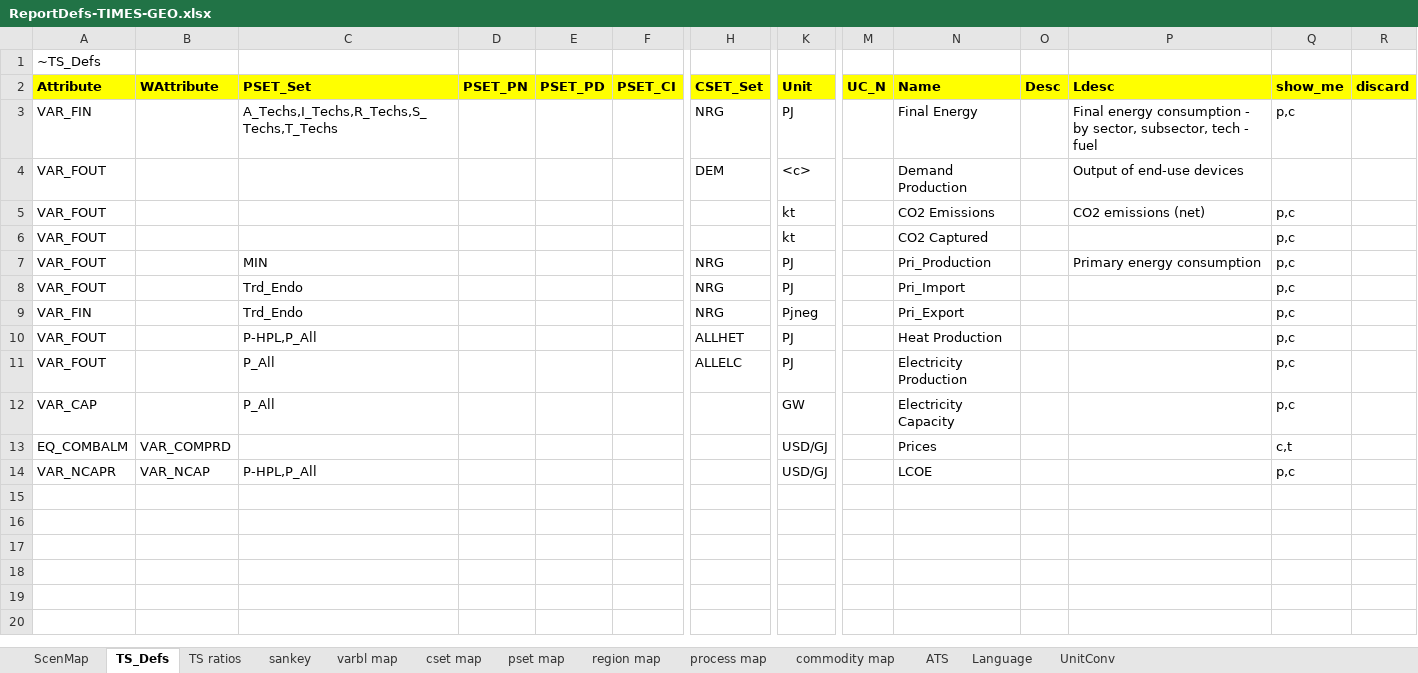
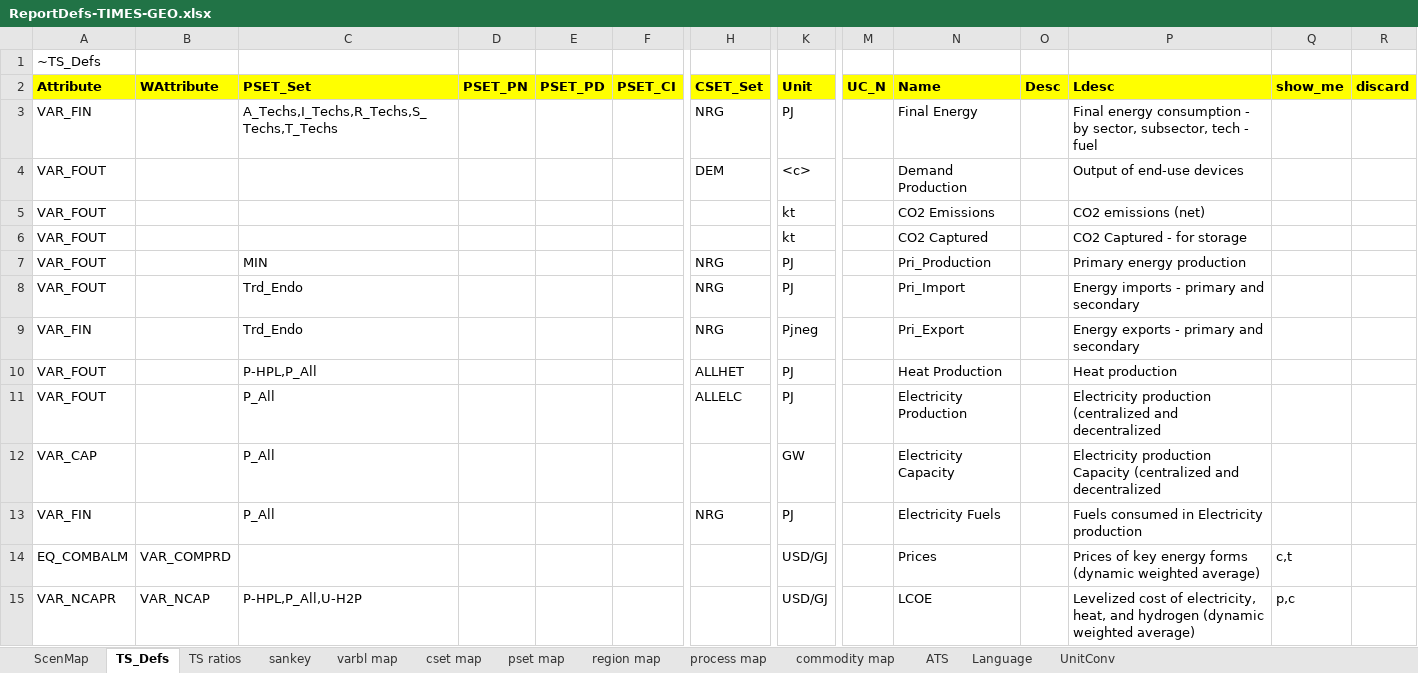
Before and after one commit to akanudia/TIMES-GEO, an Excel workbook: ReportDefs-TIMES-GEO.xlsx, sheet TS_Defs, drawn as a sheet; only a part is shown, gaps mark what is left out; values as stored, in another font and other column widths than the file's, no borders; addresses are those after the commit; rows hold the shown columns only; the diff names each change by its address in the sheet, - before the commit and + after, or states it on an @@ line.

Commit message:
Update ReportDefs-TIMES-GEO.xlsx

```diff
--- a/ReportDefs-TIMES-GEO.xlsx (sheet TS_Defs)
+++ b/ReportDefs-TIMES-GEO.xlsx (sheet TS_Defs)
-Q3 (show_me): p,c
+Q3 (show_me): (empty)
-Q5:Q12 (show_me): p,c
+Q5:Q12 (show_me): (empty)
-P6 (Ldesc): (empty)
+P6 (Ldesc): CO2 Captured - for storage
-P7 (Ldesc): Primary energy consumption
+P7 (Ldesc): Primary energy production
-P8 (Ldesc): (empty)
+P8 (Ldesc): Energy imports - primary and secondary
-P9 (Ldesc): (empty)
+P9 (Ldesc): Energy exports - primary and secondary
-P10 (Ldesc): (empty)
+P10 (Ldesc): Heat production
-P11 (Ldesc): (empty)
+P11 (Ldesc): Electricity production (centralized and decentralized
-P12 (Ldesc): (empty)
+P12 (Ldesc): Electricity production Capacity (centralized and decentralized
+row 13: VAR_FIN |  | P_All |  |  |  | NRG | PJ |  | Electricity Fuels |  | Fuels consumed in Electricity production
-P14 (Ldesc): (empty)
+P14 (Ldesc): Prices of key energy forms (dynamic weighted average)
-C15 (PSET_Set): P-HPL,P_All
+C15 (PSET_Set): P-HPL,P_All,U-H2P
-P15 (Ldesc): (empty)
+P15 (Ldesc): Levelized cost of electricity, heat, and hydrogen (dynamic weighted average)
```
Also changed, not shown: sheet TS ratios.
